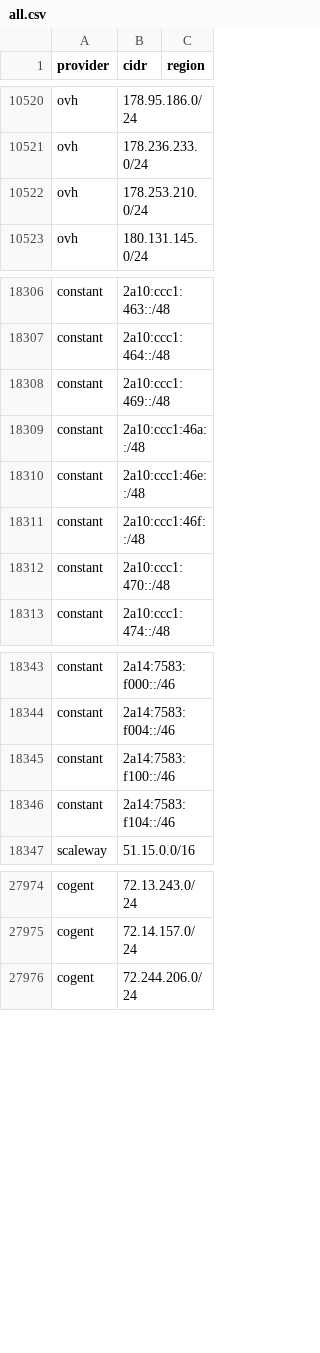
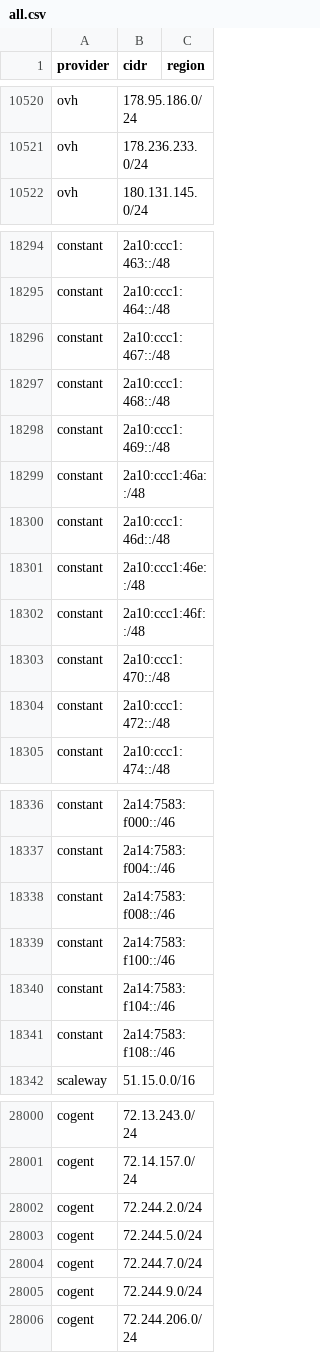
Before and after one commit to prettyleaf/cdn, a CSV file: all/all.csv, drawn as a sheet; only a part is shown, gaps mark what is left out; removed rows and columns are numbered as before the commit, all else as after; the diff covers the shown part only; the diff names each change by its address in the sheet, - before the commit and + after, or states it on an @@ line.

```diff
--- a/all/all.csv
+++ b/all/all.csv
-row 10522: ovh | 178.253.210.0/24
+row 18296: constant | 2a10:ccc1:467::/48
+row 18297: constant | 2a10:ccc1:468::/48
+row 18300: constant | 2a10:ccc1:46d::/48
+row 18304: constant | 2a10:ccc1:472::/48
+row 18338: constant | 2a14:7583:f008::/46
+row 18341: constant | 2a14:7583:f108::/46
+row 28002: cogent | 72.244.2.0/24
+row 28003: cogent | 72.244.5.0/24
+row 28004: cogent | 72.244.7.0/24
+row 28005: cogent | 72.244.9.0/24
```
Also changed, not shown: 38 added rows and 16 removed rows elsewhere in this file, 10 other files.
